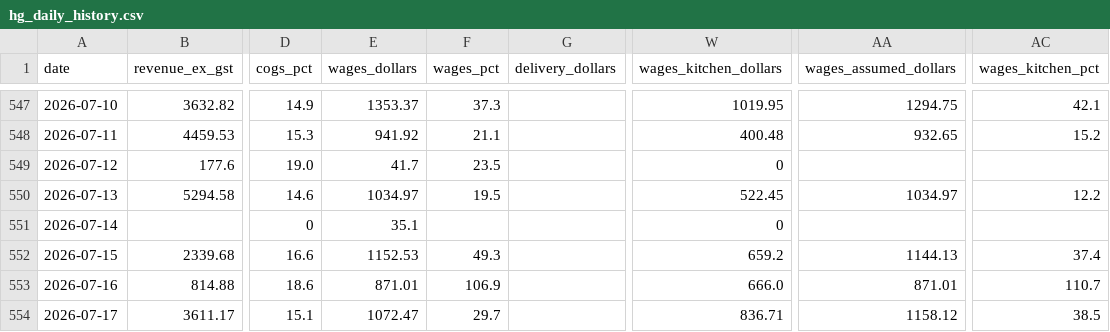
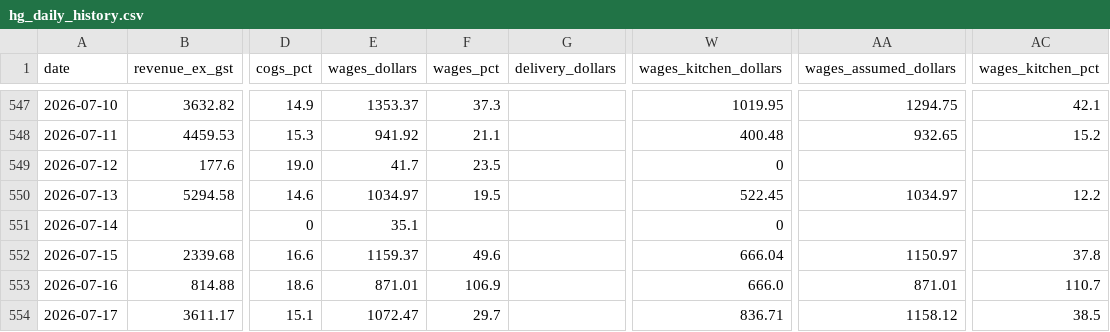
Before and after one commit to zakstowaway/mari-daily-reporting, a CSV file: data/hg_daily_history.csv, drawn as a sheet; only a part is shown, gaps mark what is left out; the diff names each change by its address in the sheet, - before the commit and + after, or states it on an @@ line.

Commit message:
Wage rebuild 2026-07-06..2026-07-19

```diff
--- a/data/hg_daily_history.csv
+++ b/data/hg_daily_history.csv
-E552 (wages_dollars): 1152.53
+E552 (wages_dollars): 1159.37
-F552 (wages_pct): 49.3
+F552 (wages_pct): 49.6
-W552 (wages_kitchen_dollars): 659.2
+W552 (wages_kitchen_dollars): 666.04
-AA552 (wages_assumed_dollars): 1144.13
+AA552 (wages_assumed_dollars): 1150.97
-AC552 (wages_kitchen_pct): 37.4
+AC552 (wages_kitchen_pct): 37.8
```
Also changed, not shown: data/mari_daily_history.csv, data/stow_daily_history.csv.
